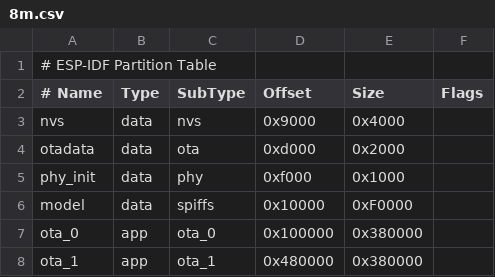
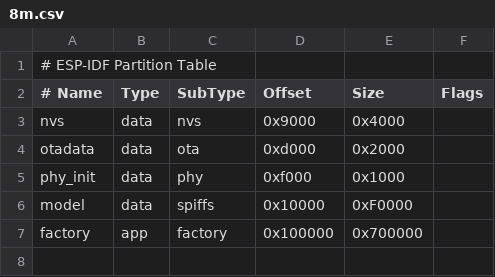
Before and after one commit to Freenove/xiaozhi-esp32, a CSV file: partitions/v1/8m.csv, drawn as a sheet.

```diff
--- a/partitions/v1/8m.csv
+++ b/partitions/v1/8m.csv
@@ -6,3 +6,2 @@ phy_init, data, phy,     0xf000,    0x1000,
 model,    data, spiffs,  0x10000,   0xF0000,
-ota_0,    app,  ota_0,   0x100000,  0x380000,
-ota_1,    app,  ota_1,   0x480000,  0x380000,
+factory,  app,  factory, 0x100000,  0x700000,
```
Also changed, not shown: 8 other files.
